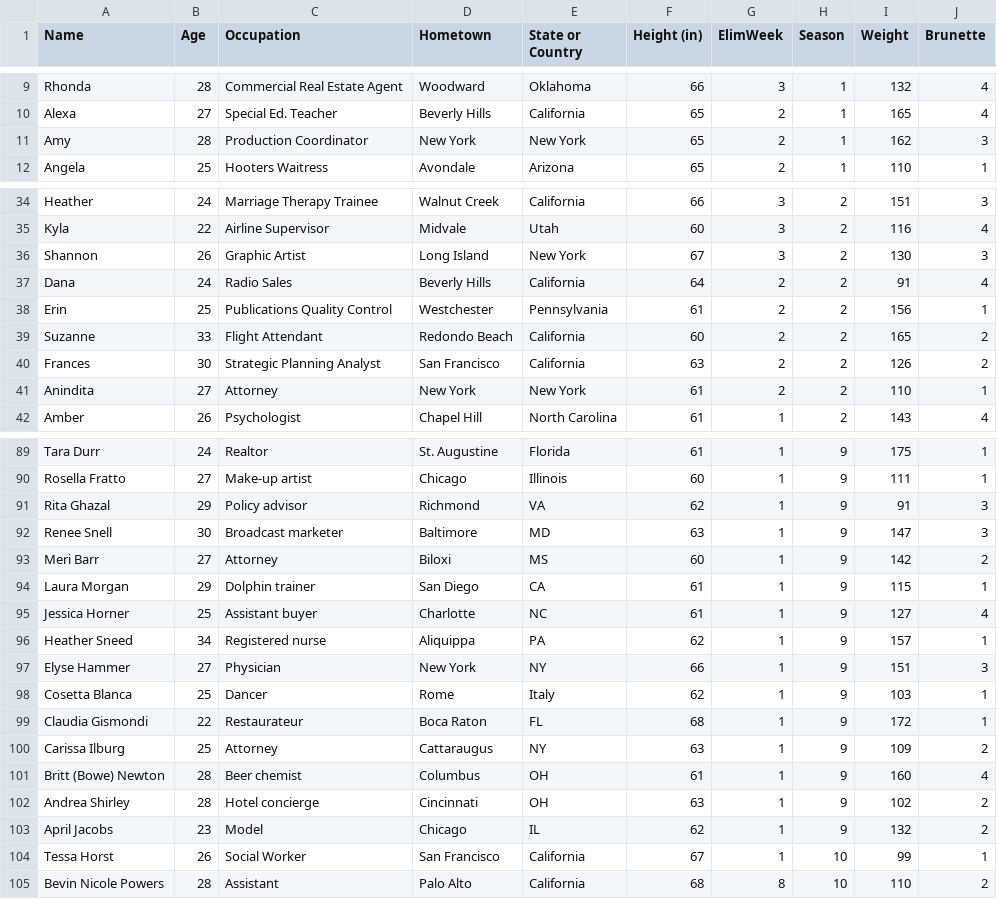
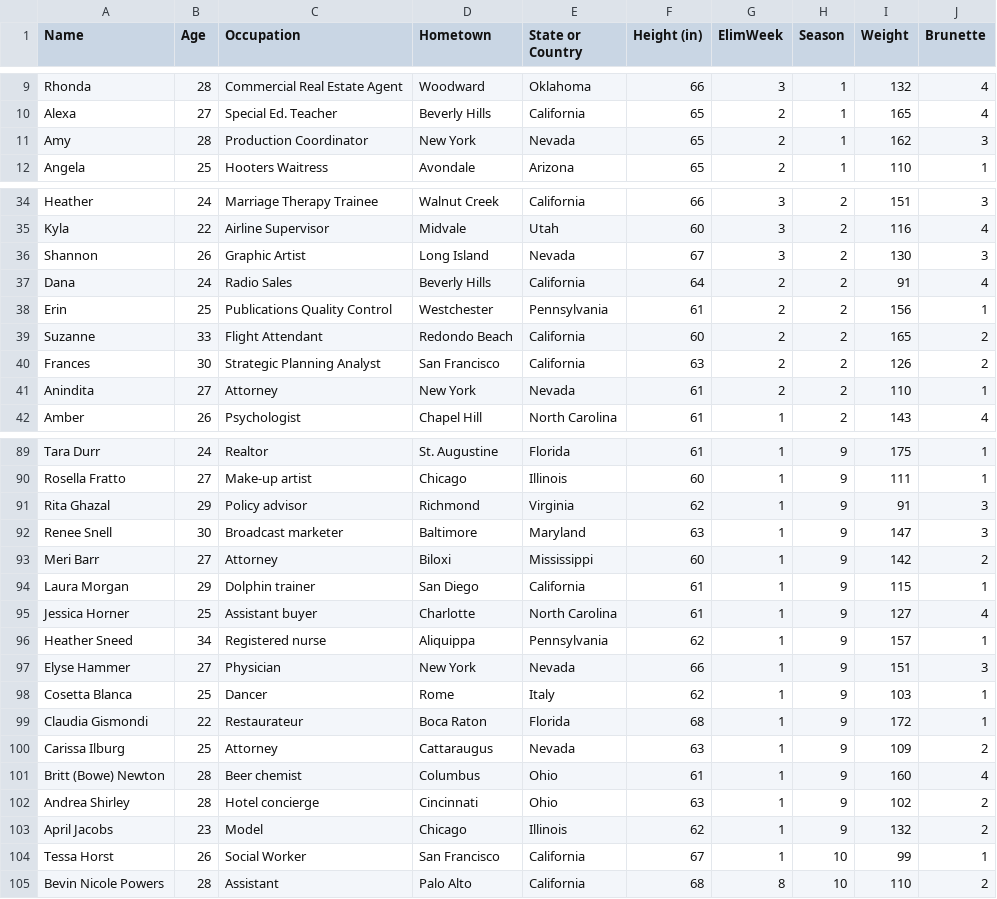
Before and after one commit to jsubbie/bachelor_nn, a CSV file: bachelor-contestants.csv, drawn as a sheet; only a part is shown, gaps mark what is left out; the diff covers the shown part only.

```diff
--- a/bachelor-contestants.csv
+++ b/bachelor-contestants.csv
@@ -10,3 +10,3 @@ Rhonda,28,Commercial Real Estate Agent,Woodward,Oklahoma,66,3,1,132,4
 Alexa,27,Special Ed. Teacher,Beverly Hills,California,65,2,1,165,4
-Amy,28,Production Coordinator,New York,New York,65,2,1,162,3
+Amy,28,Production Coordinator,New York,Nevada,65,2,1,162,3
 Angela,25,Hooters Waitress,Avondale,Arizona,65,2,1,110,1
@@ -35,3 +35,3 @@ Heather,24,Marriage Therapy Trainee,Walnut Creek,California,66,3,2,151,3
 Kyla,22,Airline Supervisor,Midvale,Utah,60,3,2,116,4
-Shannon,26,Graphic Artist,Long Island,New York,67,3,2,130,3
+Shannon,26,Graphic Artist,Long Island,Nevada,67,3,2,130,3
 Dana,24,Radio Sales,Beverly Hills,California,64,2,2,91,4
@@ -40,3 +40,3 @@ Suzanne,33,Flight Attendant,Redondo Beach,California,60,2,2,165,2
 Frances,30,Strategic Planning Analyst,San Francisco,California,63,2,2,126,2
-Anindita,27,Attorney,New York,New York,61,2,2,110,1
+Anindita,27,Attorney,New York,Nevada,61,2,2,110,1
 Amber,26,Psychologist,Chapel Hill,North Carolina,61,1,2,143,4
@@ -90,15 +90,15 @@ Tara Durr,24,Realtor,St. Augustine,Florida,61,1,9,175,1
 Rosella Fratto,27,Make-up artist,Chicago,Illinois,60,1,9,111,1
-Rita Ghazal,29,Policy advisor,Richmond,VA,62,1,9,91,3
-Renee Snell,30,Broadcast marketer,Baltimore,MD,63,1,9,147,3
-Meri Barr,27,Attorney,Biloxi,MS,60,1,9,142,2
-Laura Morgan,29,Dolphin trainer,San Diego,CA,61,1,9,115,1
-Jessica Horner,25,Assistant buyer,Charlotte,NC,61,1,9,127,4
-Heather Sneed,34,Registered nurse,Aliquippa,PA,62,1,9,157,1
-Elyse Hammer,27,Physician,New York,NY,66,1,9,151,3
+Rita Ghazal,29,Policy advisor,Richmond,Virginia,62,1,9,91,3
+Renee Snell,30,Broadcast marketer,Baltimore,Maryland,63,1,9,147,3
+Meri Barr,27,Attorney,Biloxi,Mississippi ,60,1,9,142,2
+Laura Morgan,29,Dolphin trainer,San Diego,California,61,1,9,115,1
+Jessica Horner,25,Assistant buyer,Charlotte,North Carolina,61,1,9,127,4
+Heather Sneed,34,Registered nurse,Aliquippa,Pennsylvania,62,1,9,157,1
+Elyse Hammer,27,Physician,New York,Nevada,66,1,9,151,3
 Cosetta Blanca,25,Dancer,Rome,Italy,62,1,9,103,1
-Claudia Gismondi,22,Restaurateur,Boca Raton,FL,68,1,9,172,1
-Carissa Ilburg,25,Attorney,Cattaraugus,NY,63,1,9,109,2
-Britt (Bowe) Newton,28,Beer chemist,Columbus,OH,61,1,9,160,4
-Andrea Shirley,28,Hotel concierge,Cincinnati,OH,63,1,9,102,2
-April Jacobs,23,Model,Chicago,IL,62,1,9,132,2
+Claudia Gismondi,22,Restaurateur,Boca Raton,Florida,68,1,9,172,1
+Carissa Ilburg,25,Attorney,Cattaraugus,Nevada,63,1,9,109,2
+Britt (Bowe) Newton,28,Beer chemist,Columbus,Ohio,61,1,9,160,4
+Andrea Shirley,28,Hotel concierge,Cincinnati,Ohio,63,1,9,102,2
+April Jacobs,23,Model,Chicago,Illinois,62,1,9,132,2
 Tessa Horst,26,Social Worker,San Francisco,California,67,1,10,99,1
```
Also changed, not shown: 59 edited cells elsewhere in this file.
